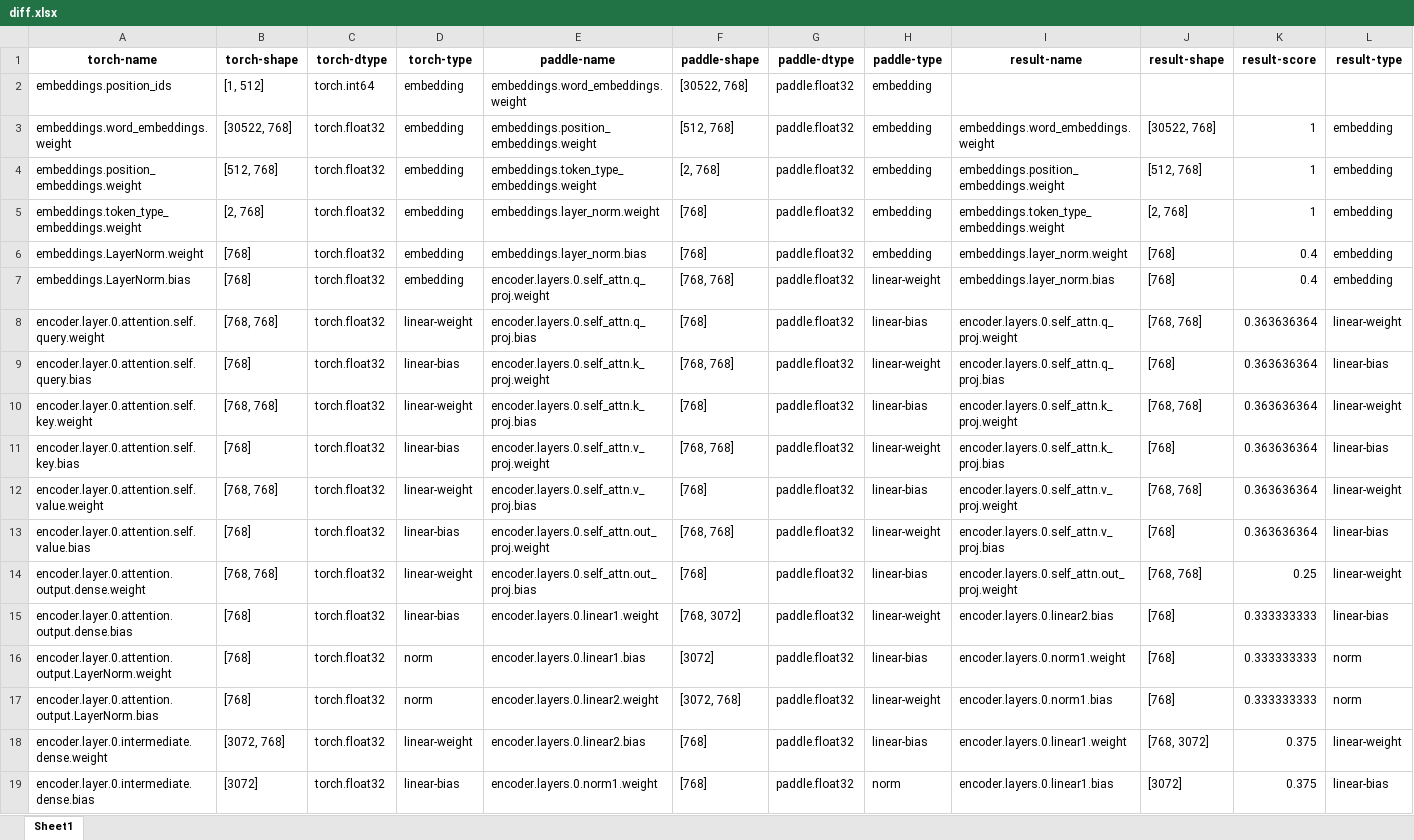
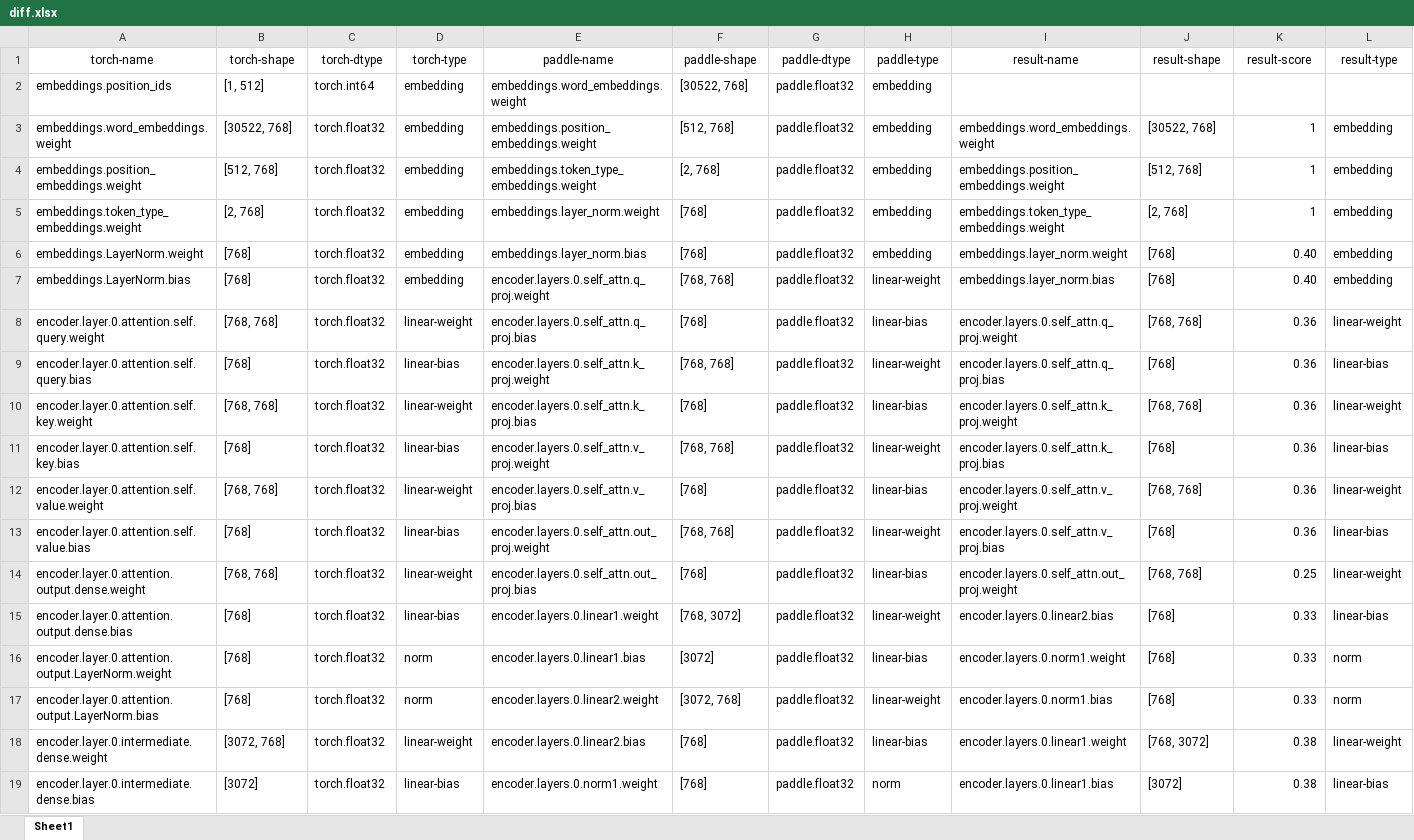
Before and after one commit to wj-Mcat/paddle-cppt, an Excel workbook: examples/bert-converter/paddle/bert-base-uncased/diff.xlsx, sheet Sheet1, drawn as a sheet; only a part is shown; values as stored, in another font and other column widths than the file's, no borders; the diff covers the shown part only; the diff names each change by its address in the sheet, - before the commit and + after, or states it on an @@ line.

```diff
--- a/examples/bert-converter/paddle/bert-base-uncased/diff.xlsx (sheet Sheet1)
+++ b/examples/bert-converter/paddle/bert-base-uncased/diff.xlsx (sheet Sheet1)
-A1:L1 bold: on
+A1:L1 bold: off
-K6:K7 (result-score): 0.4
+K6:K7 (result-score): 0.40
-K8:K13 (result-score): 0.363636364
+K8:K13 (result-score): 0.36
-K15:K17 (result-score): 0.333333333
+K15:K17 (result-score): 0.33
-K18:K19 (result-score): 0.375
+K18:K19 (result-score): 0.38
```
Also changed, not shown: 169 edited cells elsewhere in this sheet, 2 other files.
